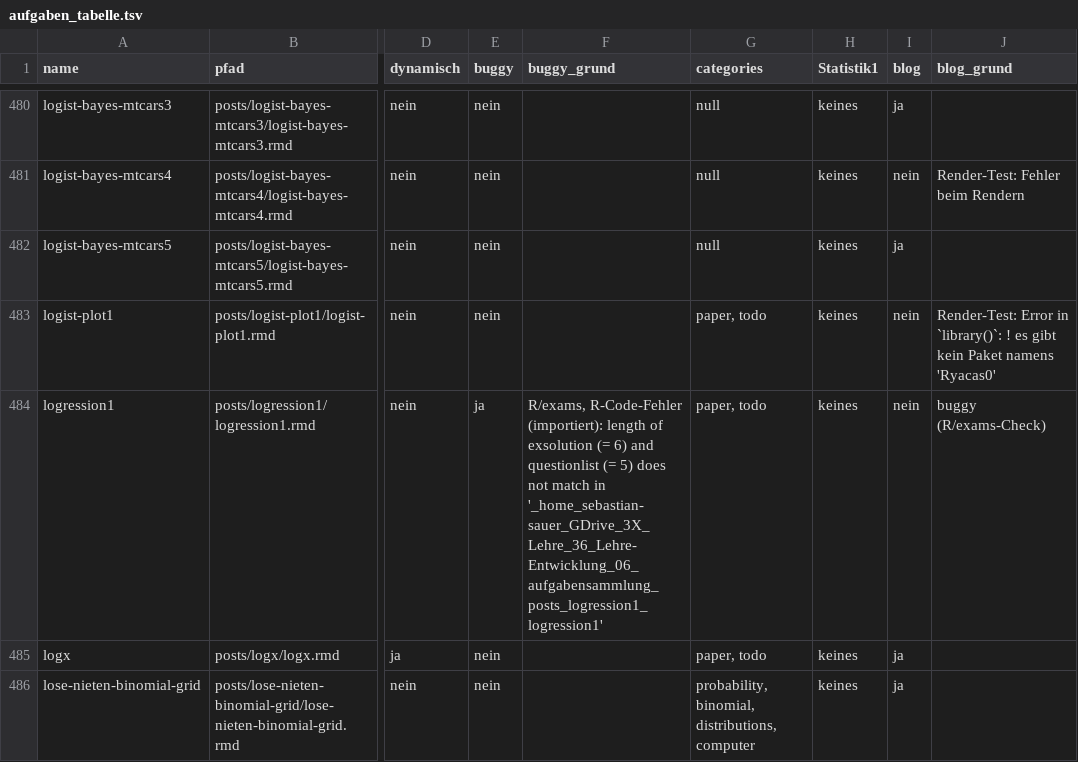
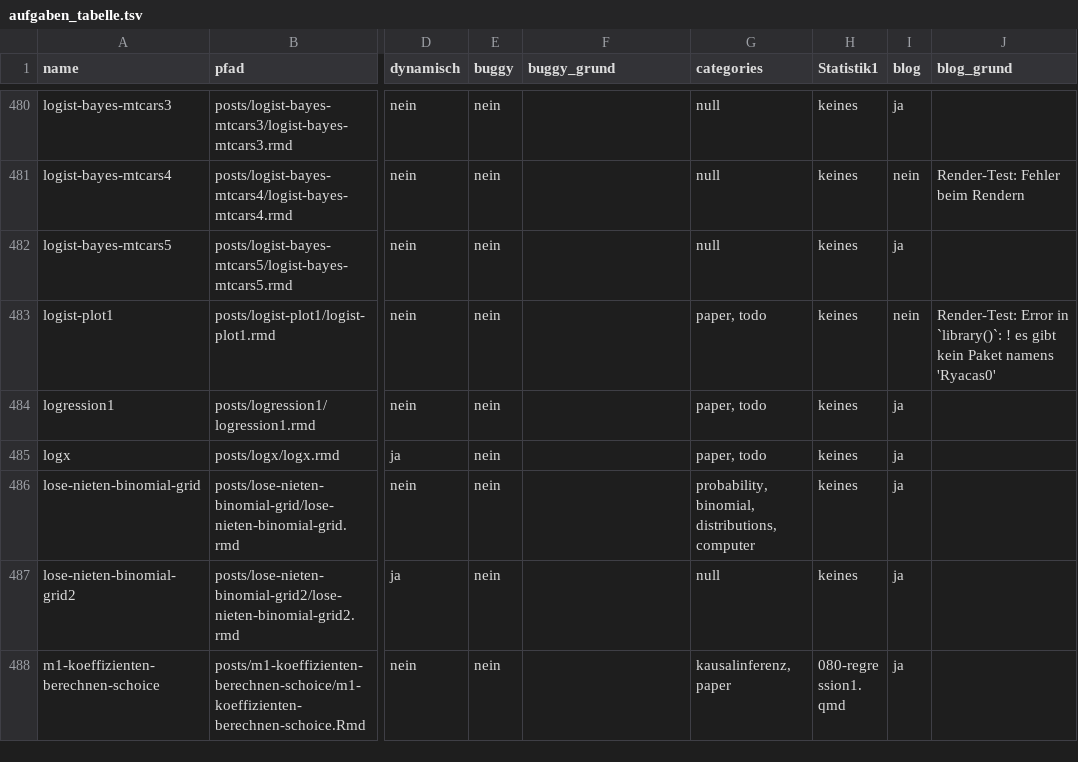
Before and after one commit to sebastiansauer/aufgabensammlung, a TSV file: aufgaben_tabelle.tsv, drawn as a sheet; only a part is shown, gaps mark what is left out; the shorter side is filled out with more unchanged rows; the diff names each change by its address in the sheet, - before the commit and + after, or states it on an @@ line.

```diff
--- a/aufgaben_tabelle.tsv
+++ b/aufgaben_tabelle.tsv
-E484 (buggy): ja
+E484 (buggy): nein
-F484 (buggy_grund): R/exams, R-Code-Fehler (importiert): length of exsolution (= 6) and questionlist (= 5) does not match in '_home_sebastian-sauer_GDrive_3X_Lehre_36_Lehre-Entwicklung_06_aufgabensammlung_posts_logression1_logression1'
+F484 (buggy_grund): (empty)
-I484 (blog): nein
+I484 (blog): ja
-J484 (blog_grund): buggy (R/exams-Check)
+J484 (blog_grund): (empty)
```
Also changed, not shown: 24 other files.
